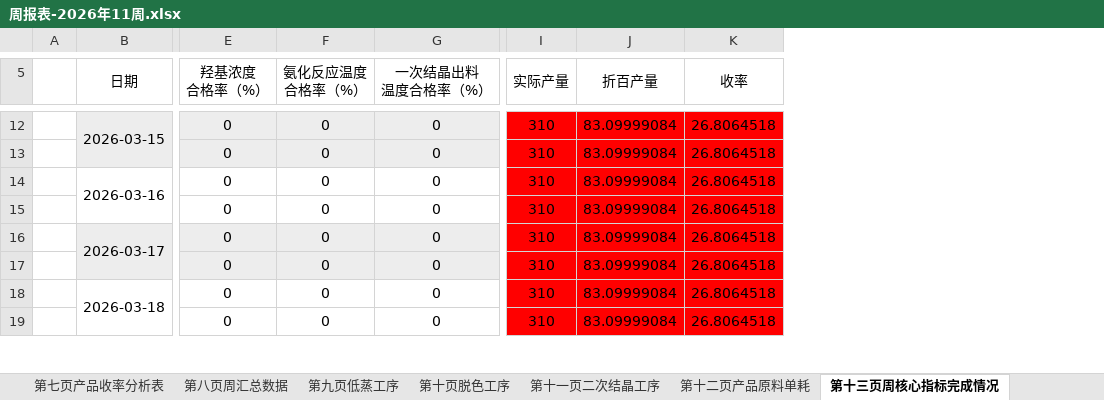
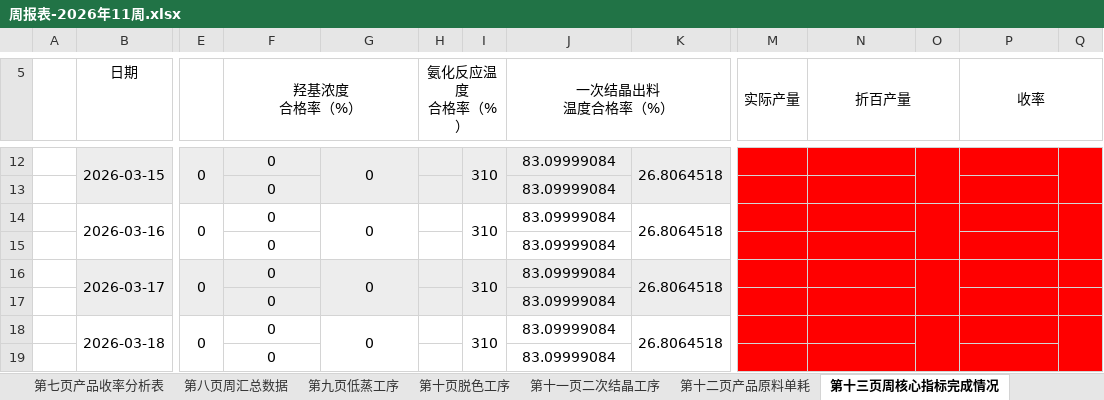
Before and after one commit to caoping24/ReportSystemV26, an Excel workbook: Backend/CenterBackend/Report/周报表/2026-03/周报表-2026年11周.xlsx, sheet 第十三页周核心指标完成情况, drawn as a sheet; only a part is shown, gaps mark what is left out; values as stored, in another font and other column widths than the file's, no borders; removed rows and columns are numbered as before the commit, all else as after; rows hold the shown columns only; ↵ is a line break in a cell; the diff covers the shown part only; the diff names each change by its address in the sheet, - before the commit and + after, or states it on an @@ line.

```diff
--- a/Backend/CenterBackend/Report/周报表/2026-03/周报表-2026年11周.xlsx (sheet 第十三页周核心指标完成情况)
+++ b/Backend/CenterBackend/Report/周报表/2026-03/周报表-2026年11周.xlsx (sheet 第十三页周核心指标完成情况)
+column E, row 12: 0; row 14: 0; row 16: 0; row 18: 0
+column H (氨化反应温度 合格率（%）), empty
+column I, row 12: 310; row 14: 310; row 16: 310; row 18: 310
+column K, row 12: 26.8064518; row 14: 26.8064518; row 16: 26.8064518; row 18: 26.8064518
+column O, empty
+column Q, empty
-B5:B7 merged
-E5:E6 merged
+F5:G6 merged
-G5: 氨化反应温度 ↵ 合格率（%）
+G5: (empty)
-F5:F6 merged
+G12:G13 merged
-J12 (一次结晶出料 温度合格率（%）): 0
+J12 (一次结晶出料 温度合格率（%）): 83.09999084
-M12 (实际产量): 310
+M12 (实际产量): (empty)
-N12 (折百产量): 83.09999084
+N12 (折百产量): (empty)
-P12 (收率): 26.8064518
+P12 (收率): (empty)
-row 13:  |  | 0 | 0 | 0 | 310 | 83.09999084 | 26.8064518
+row 13:  |  |  | 0 |  |  |  | 83.09999084
+G14:G15 merged
-J14 (一次结晶出料 温度合格率（%）): 0
+J14 (一次结晶出料 温度合格率（%）): 83.09999084
-M14 (实际产量): 310
+M14 (实际产量): (empty)
-N14 (折百产量): 83.09999084
+N14 (折百产量): (empty)
-P14 (收率): 26.8064518
+P14 (收率): (empty)
-row 15:  |  | 0 | 0 | 0 | 310 | 83.09999084 | 26.8064518
+row 15:  |  |  | 0 |  |  |  | 83.09999084
+G16:G17 merged
-J16 (一次结晶出料 温度合格率（%）): 0
+J16 (一次结晶出料 温度合格率（%）): 83.09999084
-M16 (实际产量): 310
+M16 (实际产量): (empty)
-N16 (折百产量): 83.09999084
+N16 (折百产量): (empty)
-P16 (收率): 26.8064518
+P16 (收率): (empty)
-row 17:  |  | 0 | 0 | 0 | 310 | 83.09999084 | 26.8064518
+row 17:  |  |  | 0 |  |  |  | 83.09999084
+G18:G19 merged
-J18 (一次结晶出料 温度合格率（%）): 0
+J18 (一次结晶出料 温度合格率（%）): 83.09999084
-M18 (实际产量): 310
+M18 (实际产量): (empty)
-N18 (折百产量): 83.09999084
+N18 (折百产量): (empty)
-P18 (收率): 26.8064518
+P18 (收率): (empty)
-row 19:  |  | 0 | 0 | 0 | 310 | 83.09999084 | 26.8064518
+row 19:  |  |  | 0 |  |  |  | 83.09999084
```
Also changed, not shown: 3 added rows, 3 removed rows, 14 edited cells and merged cells elsewhere in this sheet, sheet 第七页产品收率分析表, sheet 第九页低蒸工序, sheet 第六页产品分析指标, sheet 第八页周汇总数据, Backend/CenterBackend/Report/日报表/2026-03/日报表-2026-03-13.xlsx, Backend/CenterBackend/wwwroot/Model/Model-20251208-Week.xlsx, 4 other files.
